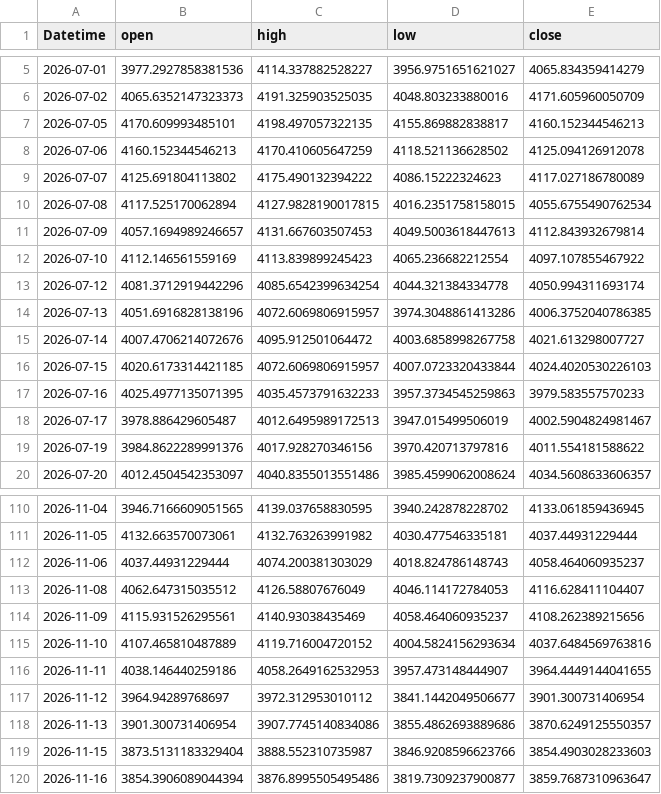
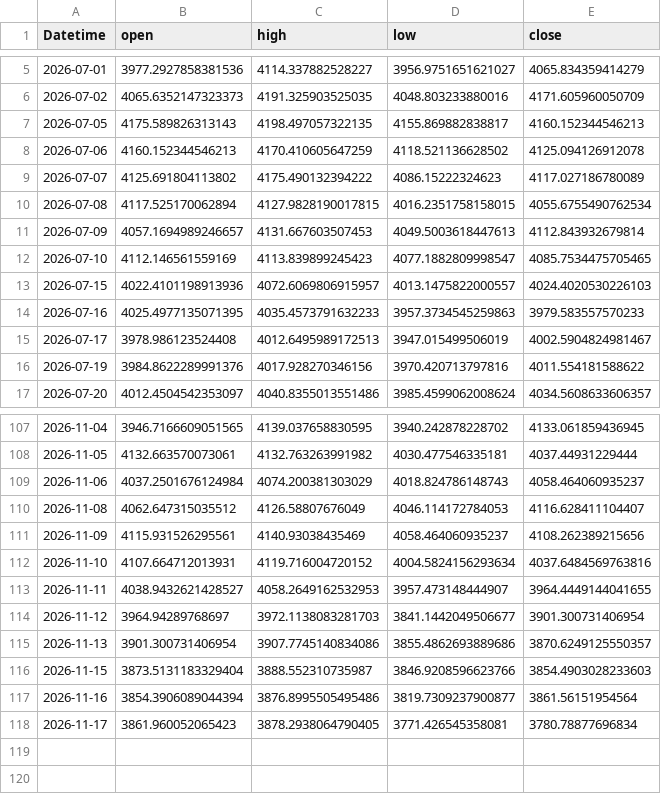
Before and after one commit to 971jawad/quant-lab, a CSV file: data/live/XAUUSD_ext.csv, drawn as a sheet; only a part is shown, gaps mark what is left out; the diff covers the shown part only.

```diff
--- a/data/live/XAUUSD_ext.csv
+++ b/data/live/XAUUSD_ext.csv
@@ -6,3 +6,3 @@ Datetime,open,high,low,close
 2026-07-02,4065.6352147323373,4191.325903525035,4048.803233880016,4171.605960050709
-2026-07-05,4170.609993485101,4198.497057322135,4155.869882838817,4160.152344546213
+2026-07-05,4175.589826313143,4198.497057322135,4155.869882838817,4160.152344546213
 2026-07-06,4160.152344546213,4170.410605647259,4118.521136628502,4125.094126912078
@@ -11,9 +11,6 @@ Datetime,open,high,low,close
 2026-07-09,4057.1694989246657,4131.667603507453,4049.5003618447613,4112.843932679814
-2026-07-10,4112.146561559169,4113.839899245423,4065.236682212554,4097.107855467922
-2026-07-12,4081.3712919442296,4085.6542399634254,4044.321384334778,4050.994311693174
-2026-07-13,4051.6916828138196,4072.6069806915957,3974.3048861413286,4006.3752040786385
-2026-07-14,4007.4706214072676,4095.912501064472,4003.6858998267758,4021.613298007727
-2026-07-15,4020.6173314421185,4072.6069806915957,4007.0723320433844,4024.4020530226103
+2026-07-10,4112.146561559169,4113.839899245423,4077.1882809998547,4085.7534475705465
+2026-07-15,4022.4101198913936,4072.6069806915957,4013.1475822000557,4024.4020530226103
 2026-07-16,4025.4977135071395,4035.4573791632233,3957.3734545259863,3979.583557570233
-2026-07-17,3978.886429605487,4012.6495989172513,3947.015499506019,4002.5904824981467
+2026-07-17,3978.986123524408,4012.6495989172513,3947.015499506019,4002.5904824981467
 2026-07-19,3984.8622289991376,4017.928270346156,3970.420713797816,4011.554181588622
@@ -111,10 +108,11 @@ Datetime,open,high,low,close
 2026-11-05,4132.663570073061,4132.763263991982,4030.477546335181,4037.44931229444
-2026-11-06,4037.44931229444,4074.200381303029,4018.824786148743,4058.464060935237
+2026-11-06,4037.2501676124984,4074.200381303029,4018.824786148743,4058.464060935237
 2026-11-08,4062.647315035512,4126.58807676049,4046.114172784053,4116.628411104407
 2026-11-09,4115.931526295561,4140.93038435469,4058.464060935237,4108.262389215656
-2026-11-10,4107.465810487889,4119.716004720152,4004.5824156293634,4037.6484569763816
-2026-11-11,4038.146440259186,4058.2649162532953,3957.473148444907,3964.4449144041655
-2026-11-12,3964.94289768697,3972.312953010112,3841.1442049506677,3901.300731406954
+2026-11-10,4107.664712013931,4119.716004720152,4004.5824156293634,4037.6484569763816
+2026-11-11,4038.9432621428527,4058.2649162532953,3957.473148444907,3964.4449144041655
+2026-11-12,3964.94289768697,3972.1138083281703,3841.1442049506677,3901.300731406954
 2026-11-13,3901.300731406954,3907.7745140834086,3855.4862693889686,3870.6249125550357
 2026-11-15,3873.5131183329404,3888.552310735987,3846.9208596623766,3854.4903028233603
-2026-11-16,3854.3906089044394,3876.8995505495486,3819.7309237900877,3859.7687310963647
+2026-11-16,3854.3906089044394,3876.8995505495486,3819.7309237900877,3861.56151954564
+2026-11-17,3861.960052065423,3878.2938064790405,3771.426545358081,3780.78877696834
```
Also changed, not shown: 24 edited cells elsewhere in this file, data/live/ES_ext.csv, data/live/EURUSD_ext.csv, 19 other files.
